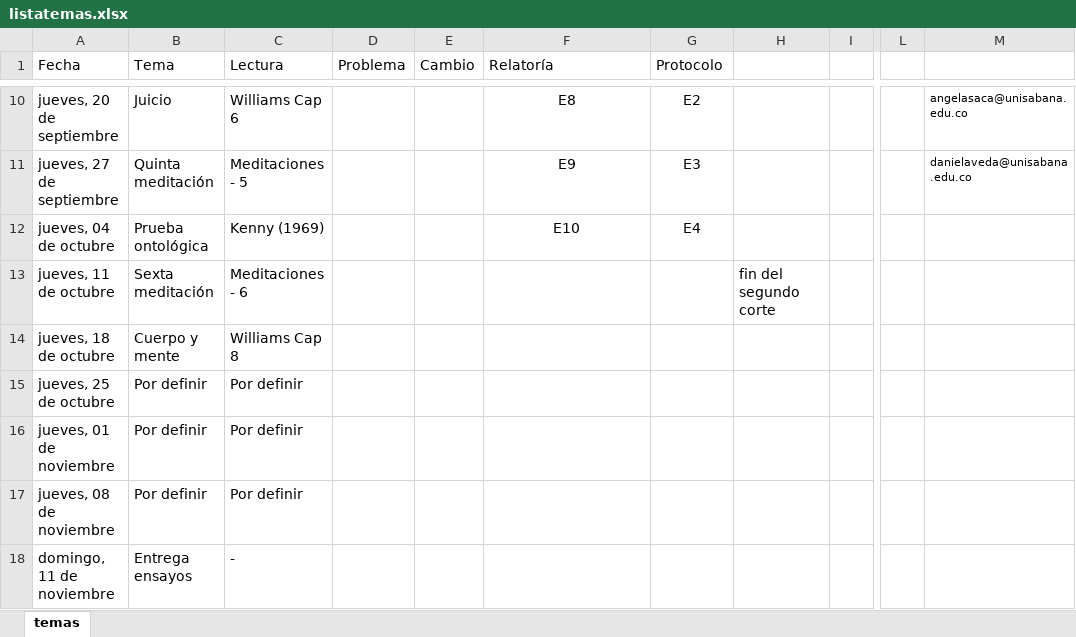
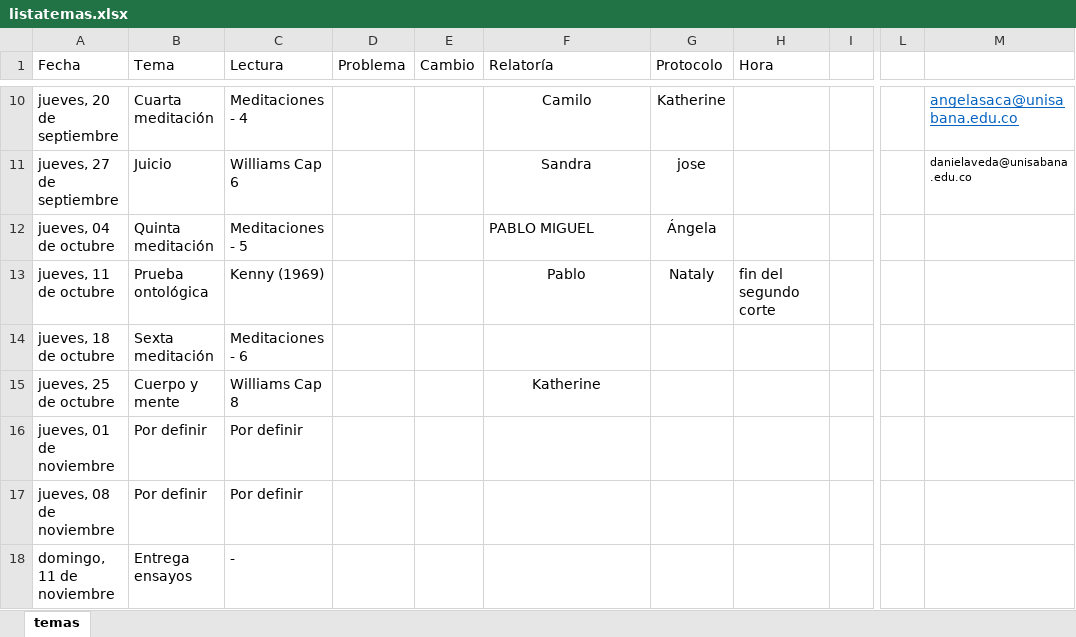
Before and after one commit to jcunisabana/descartes2018, an Excel workbook: listatemas.xlsx, sheet temas, drawn as a sheet; only a part is shown, gaps mark what is left out; values as stored, in another font and other column widths than the file's, no borders; the diff covers the shown part only; the diff names each change by its address in the sheet, - before the commit and + after, or states it on an @@ line.

```diff
--- a/listatemas.xlsx (sheet temas)
+++ b/listatemas.xlsx (sheet temas)
-H1: (empty)
+H1: Hora
-B10 (Tema): Juicio
+B10 (Tema): Cuarta meditación
-C10 (Lectura): Williams Cap 6
+C10 (Lectura): Meditaciones - 4
-F10 (Relatoría): E8
+F10 (Relatoría): Camilo
-G10 (Protocolo): E2
+G10 (Protocolo): Katherine
@@ M10 underline: off → on, text colour: black → #0563C1, text size: larger @@
-B11 (Tema): Quinta meditación
+B11 (Tema): Juicio
-C11 (Lectura): Meditaciones - 5
+C11 (Lectura): Williams Cap 6
-F11 (Relatoría): E9
+F11 (Relatoría): Sandra
-G11 (Protocolo): E3
+G11 (Protocolo): jose
-B12 (Tema): Prueba ontológica
+B12 (Tema): Quinta meditación
-C12 (Lectura): Kenny (1969)
+C12 (Lectura): Meditaciones - 5
-F12 (Relatoría): E10
+F12 (Relatoría): PABLO MIGUEL
-F12 alignment: center
+F12 alignment: left
-G12 (Protocolo): E4
+G12 (Protocolo): Ángela
-B13 (Tema): Sexta meditación
+B13 (Tema): Prueba ontológica
-C13 (Lectura): Meditaciones - 6
+C13 (Lectura): Kenny (1969)
-F13 (Relatoría): (empty)
+F13 (Relatoría): Pablo
-G13 (Protocolo): (empty)
+G13 (Protocolo): Nataly
-B14 (Tema): Cuerpo y mente
+B14 (Tema): Sexta meditación
-C14 (Lectura): Williams Cap 8
+C14 (Lectura): Meditaciones - 6
-B15 (Tema): Por definir
+B15 (Tema): Cuerpo y mente
-C15 (Lectura): Por definir
+C15 (Lectura): Williams Cap 8
-F15 (Relatoría): (empty)
+F15 (Relatoría): Katherine
```
Also changed, not shown: 2 added rows, 2 removed rows, 17 edited cells and cell formats elsewhere in this sheet, 1 other file.
